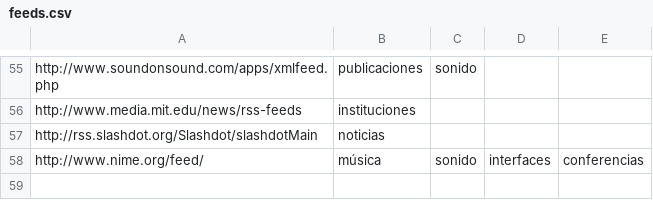
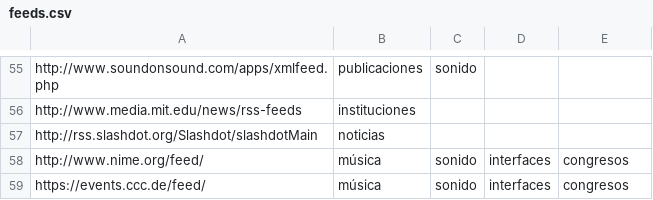
Before and after one commit to lifofernandez/radar-aggregator, a CSV file: feeds.csv, drawn as a sheet; only a part is shown, gaps mark what is left out.

Commit message:
Update feeds.csv

```diff
--- a/feeds.csv
+++ b/feeds.csv
@@ -57,2 +57,3 @@ http://www.media.mit.edu/news/rss-feeds,instituciones
 http://rss.slashdot.org/Slashdot/slashdotMain,noticias
-http://www.nime.org/feed/,música,sonido,interfaces,conferencias
+http://www.nime.org/feed/,música,sonido,interfaces,congresos
+https://events.ccc.de/feed/,música,sonido,interfaces,congresos
```
